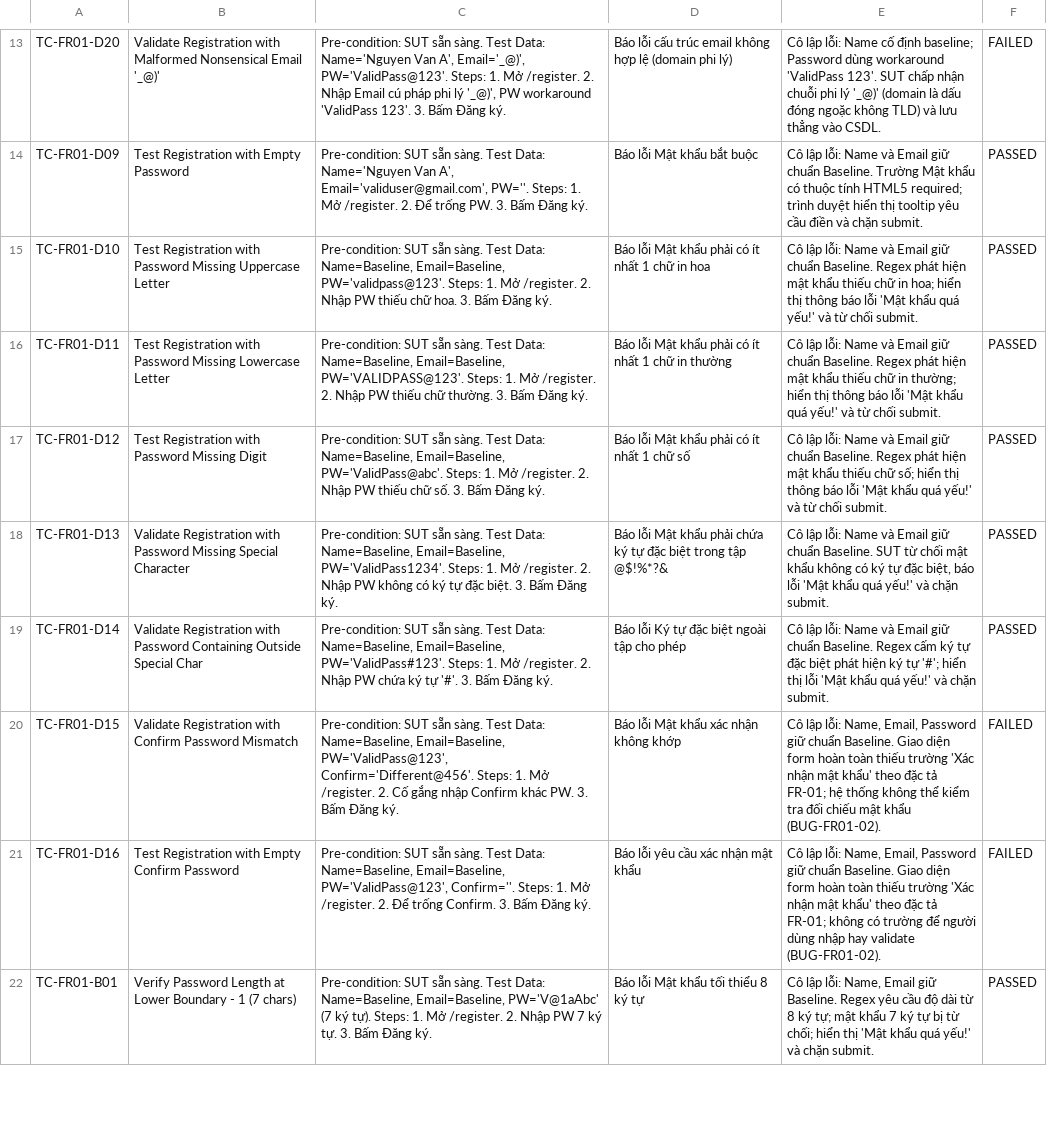
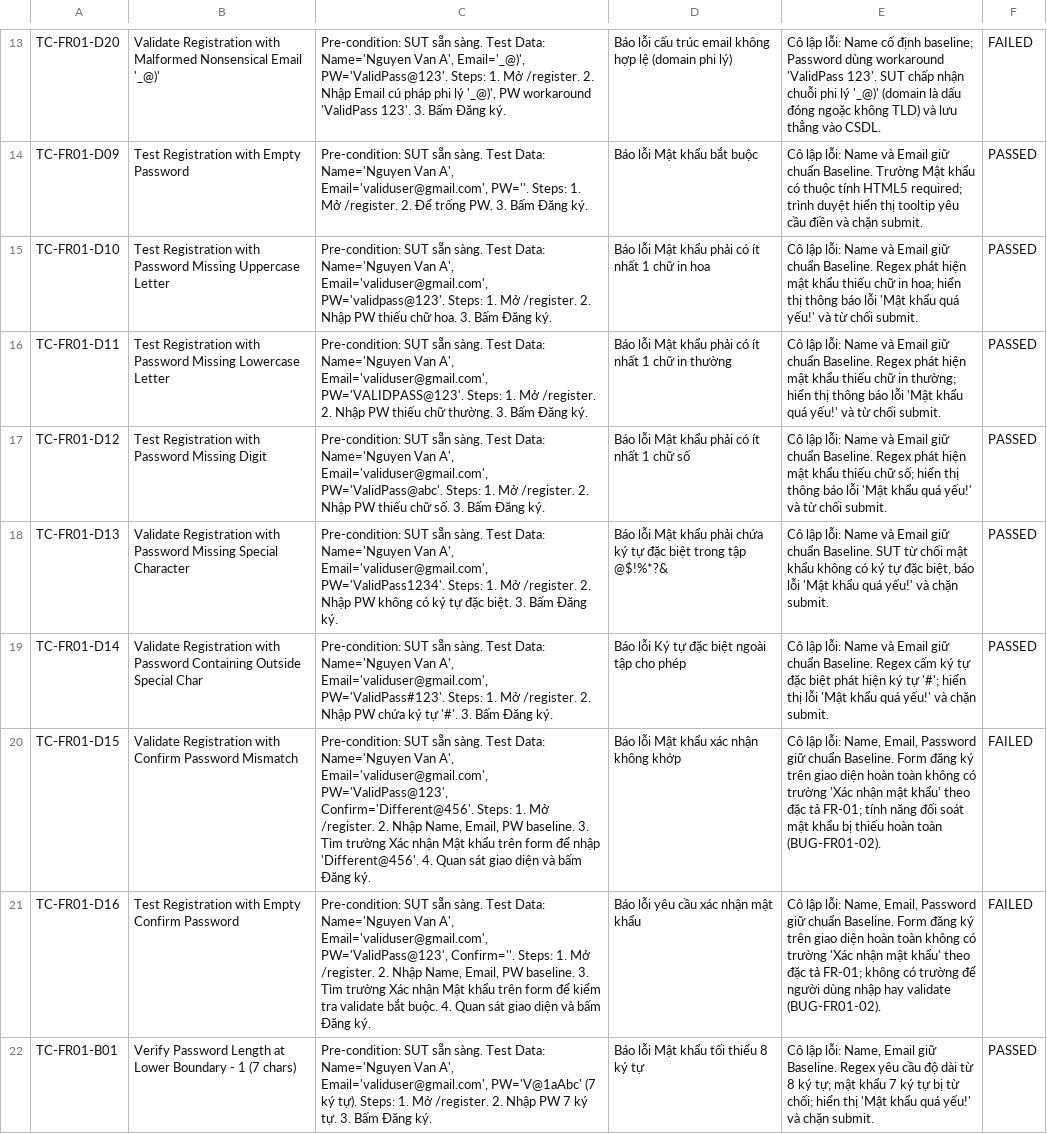
Before and after one commit to faker26052005-lgtm/SUT-EShop, a CSV file: hw02-domain-testing/Test_Cases/FR01_TestCases.csv, drawn as a sheet; only a part is shown, gaps mark what is left out; the diff covers the shown part only; the diff names each change by its address in the sheet, - before the commit and + after, or states it on an @@ line.

Commit message:
docs(hw02): refine FR-01 test data to explicit literals and clarify D15/D16 execution steps

```diff
--- a/hw02-domain-testing/Test_Cases/FR01_TestCases.csv
+++ b/hw02-domain-testing/Test_Cases/FR01_TestCases.csv
-C15: …Test Data: Name=Baseline, Email=Baseline, PW='validpass@123'. Steps:…
+C15: …Test Data: Name='Nguyen Van A', Email='validuser@gmail.com', PW='validpass@123'. Steps:…
-C16: …Test Data: Name=Baseline, Email=Baseline, PW='VALIDPASS@123'. Steps:…
+C16: …Test Data: Name='Nguyen Van A', Email='validuser@gmail.com', PW='VALIDPASS@123'. Steps:…
-C17: …Test Data: Name=Baseline, Email=Baseline, PW='ValidPass@abc'. Steps:…
+C17: …Test Data: Name='Nguyen Van A', Email='validuser@gmail.com', PW='ValidPass@abc'. Steps:…
-C18: …Test Data: Name=Baseline, Email=Baseline, PW='ValidPass1234'. Steps:…
+C18: …Test Data: Name='Nguyen Van A', Email='validuser@gmail.com', PW='ValidPass1234'. Steps:…
-C19: …Test Data: Name=Baseline, Email=Baseline, PW='ValidPass#123'. Steps:…
+C19: …Test Data: Name='Nguyen Van A', Email='validuser@gmail.com', PW='ValidPass#123'. Steps:…
-C20: …Test Data: Name=Baseline, Email=Baseline, PW='ValidPass@123', Confirm='Different@456'. Steps: 1. Mở /register. 2. Cố gắng nhập Confirm khác PW. 3. Bấm Đăng ký.
+C20: …Test Data: Name='Nguyen Van A', Email='validuser@gmail.com', PW='ValidPass@123', Confirm='Different@456'. Steps: 1. Mở /register. 2. Nhập Name, Email, PW baseline. 3. Tìm trường Xác nhận Mật khẩu trên form để nhập 'Different@456'. 4. Quan sát giao diện và bấm Đăng ký.
-E20: …chuẩn Baseline. Giao diện form hoàn toàn thiếu trường 'Xác nhận mật khẩu' theo đặc tả FR-01; hệ thống không thể kiểm tra đối chiếu mật khẩu (BUG-FR01-02).
+E20: …chuẩn Baseline. Form đăng ký trên giao diện hoàn toàn không có trường 'Xác nhận mật khẩu' theo đặc tả FR-01; tính năng đối soát mật khẩu bị thiếu hoàn toàn (BUG-FR01-02).
-C21: …Test Data: Name=Baseline, Email=Baseline, PW='ValidPass@123', Confirm=''. Steps: 1. Mở /register. 2. Để trống Confirm. 3. Bấm Đăng ký.
+C21: …Test Data: Name='Nguyen Van A', Email='validuser@gmail.com', PW='ValidPass@123', Confirm=''. Steps: 1. Mở /register. 2. Nhập Name, Email, PW baseline. 3. Tìm trường Xác nhận Mật khẩu trên form để kiểm tra validate bắt buộc. 4. Quan sát giao diện và bấm Đăng ký.
-E21: …chuẩn Baseline. Giao diện form hoàn toàn thiếu trường 'Xác…
+E21: …chuẩn Baseline. Form đăng ký trên giao diện hoàn toàn không có trường 'Xác…
-C22: …Test Data: Name=Baseline, Email=Baseline, PW='V@1aAbc' (7…
+C22: …Test Data: Name='Nguyen Van A', Email='validuser@gmail.com', PW='V@1aAbc' (7…
```
Also changed, not shown: 7 edited cells elsewhere in this file, 1 other file.
